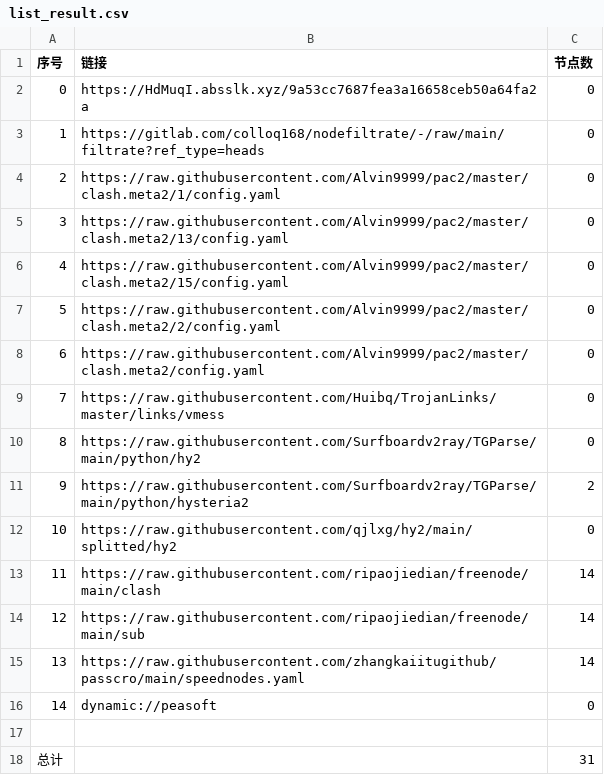
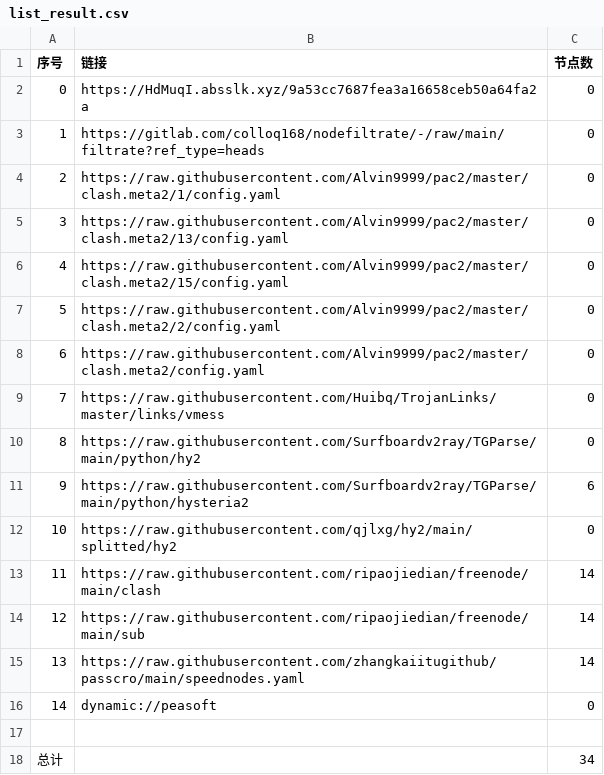
Before and after one commit to yuntin908/AutoMergePublicNodes, a CSV file: list_result.csv, drawn as a sheet.

```diff
--- a/list_result.csv
+++ b/list_result.csv
@@ -10,3 +10,3 @@
 8,https://raw.githubusercontent.com/Surfboardv2ray/TGParse/main/python/hy2,0
-9,https://raw.githubusercontent.com/Surfboardv2ray/TGParse/main/python/hysteria2,2
+9,https://raw.githubusercontent.com/Surfboardv2ray/TGParse/main/python/hysteria2,6
 10,https://raw.githubusercontent.com/qjlxg/hy2/main/splitted/hy2,0
@@ -17,2 +17,2 @@
 
-总计,,31
+总计,,34
```
Also changed, not shown: 6 other files.
